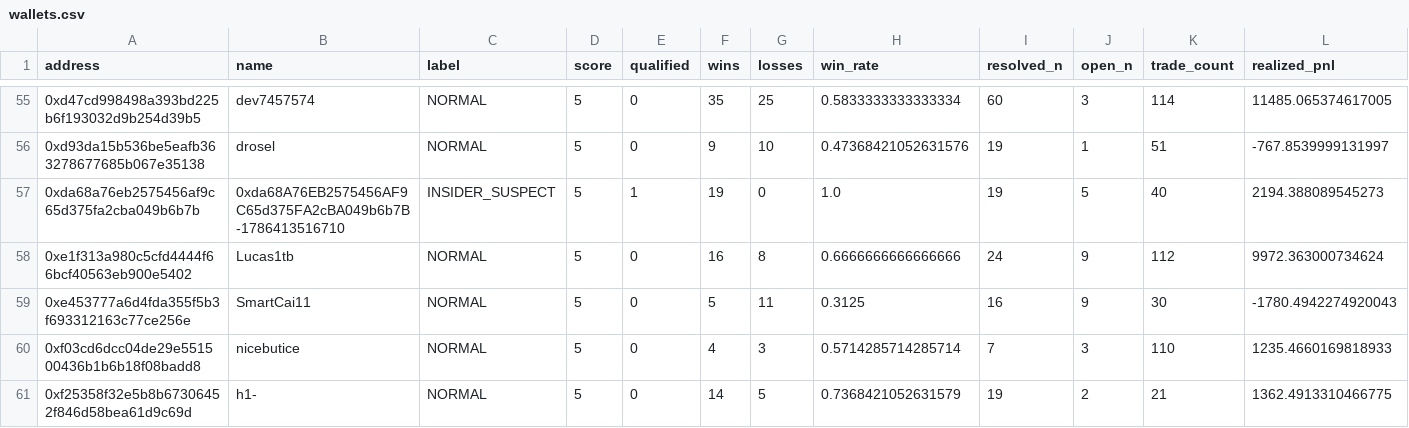
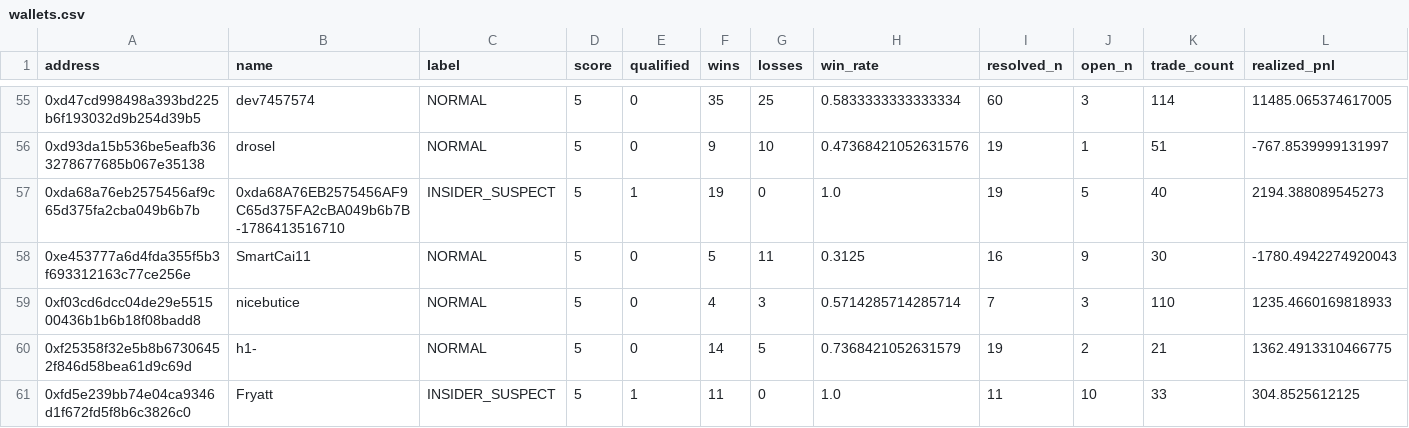
Before and after one commit to sophie-nguyenthuthuy/polycopy, a CSV file: data/wallets.csv, drawn as a sheet; only a part is shown, gaps mark what is left out; the shorter side is filled out with more unchanged rows; removed rows and columns are numbered as before the commit, all else as after; rows hold the shown columns only; the diff covers the shown part only; the diff names each change by its address in the sheet, - before the commit and + after, or states it on an @@ line.

```diff
--- a/data/wallets.csv
+++ b/data/wallets.csv
-row 58: 0xe1f313a980c5cfd4444f66bcf40563eb900e5402 | Lucas1tb | NORMAL | 5 | 0 | 16 | 8 | 0.6666666666666666 | 24 | 9 | 112 | 9972.363000734624
```
Also changed, not shown: 1 added row and 8 edited cells elsewhere in this file, 4 other files.
